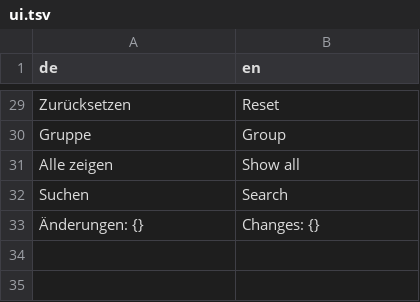
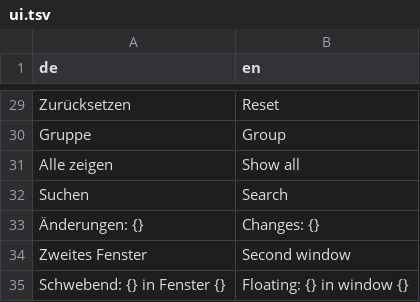
Before and after one commit to JFLibrary/JFLib, a TSV file: apps/docktest/locales/ui.tsv, drawn as a sheet; only a part is shown, gaps mark what is left out.

```diff
--- a/apps/docktest/locales/ui.tsv
+++ b/apps/docktest/locales/ui.tsv
@@ -33 +33,3 @@ Suchen	Search
 Änderungen: {}	Changes: {}
+Zweites Fenster	Second window
+Schwebend: {} in Fenster {}	Floating: {} in window {}
```
Also changed, not shown: 7 other files.
